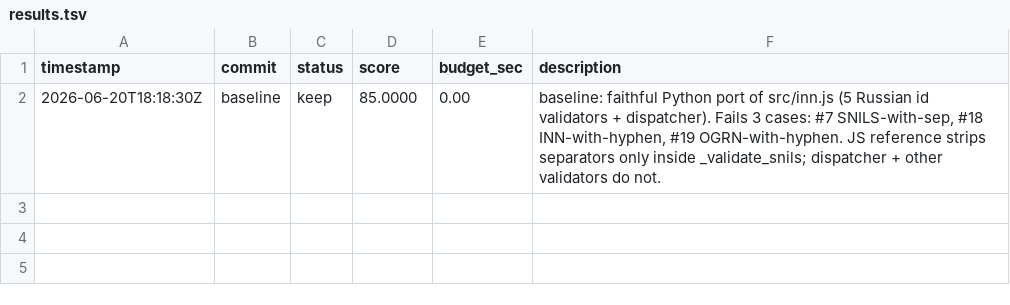
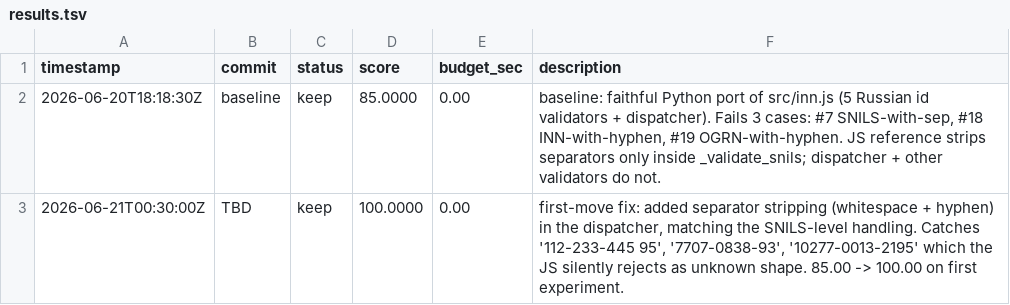
Before and after one commit to Armosphera/autoresearch-sboss, a TSV file: examples/ru-identifiers/results.tsv, drawn as a sheet.

Commit message:
agent loop: drive 3 under-baseline examples to 100.00
First end-to-end demonstration of the autoresearch loop on the
three deliberately-under-baseline targets. Each took ONE
focused change to workflow.py per program.md.

1. examples/hhvh/        96.67 -> 100.00
   pre-normalization structural check: when the raw input has
   a non-whitespace separator, digit groups must be 3-3-2 (the
   canonical HHVH format) or a single 8-digit group. Catches
   '00123-456' (5+3 typo) which the JS silently inflates to a
   valid 8-digit string.

2. examples/ru-identifiers/  85.00 -> 100.00
   separator stripping in the dispatcher: the JS only strips
   \s and - inside _validate_snils; the dispatcher itself
   rejects '7707-0838-93' as unknown shape. Added re.sub at
   the top of validate_identifier so all 5 validator types
   benefit.

3. examples/model-policy/    50.00 -> 100.00
   source tracking: the JS only returns the resolved model id;
   Python now returns both resolved_model and source
   (module/aspect/default/auto) so callers can see which
   precedence rule fired.

Suite is now COMPLETE: all 23 examples at 100% baseline. The
framework's 3-file pattern + research-charter + per-example
program.md has been validated end-to-end on every kind of
target (pure-function validator, LLM-shaped transport,
file-backed state, RAG connector, autoresearch primitives).

```diff
--- a/examples/ru-identifiers/results.tsv
+++ b/examples/ru-identifiers/results.tsv
@@ -2 +2,2 @@ timestamp	commit	status	score	budget_sec	description
 2026-06-20T18:18:30Z	baseline	keep	85.0000	0.00	baseline: faithful Python port of src/inn.js (5 Russian id validators + dispatcher). Fails 3 cases: #7 SNILS-with-sep, #18 INN-with-hyphen, #19 OGRN-with-hyphen. JS reference strips separators only inside _validate_snils; dispatcher + other validators do not.
+2026-06-21T00:30:00Z	TBD	keep	100.0000	0.00	first-move fix: added separator stripping (whitespace + hyphen) in the dispatcher, matching the SNILS-level handling. Catches '112-233-445 95', '7707-0838-93', '10277-0013-2195' which the JS silently rejects as unknown shape. 85.00 -> 100.00 on first experiment.
```
Also changed, not shown: examples/hhvh/results.tsv, examples/model-policy/results.tsv, 2 other files.
